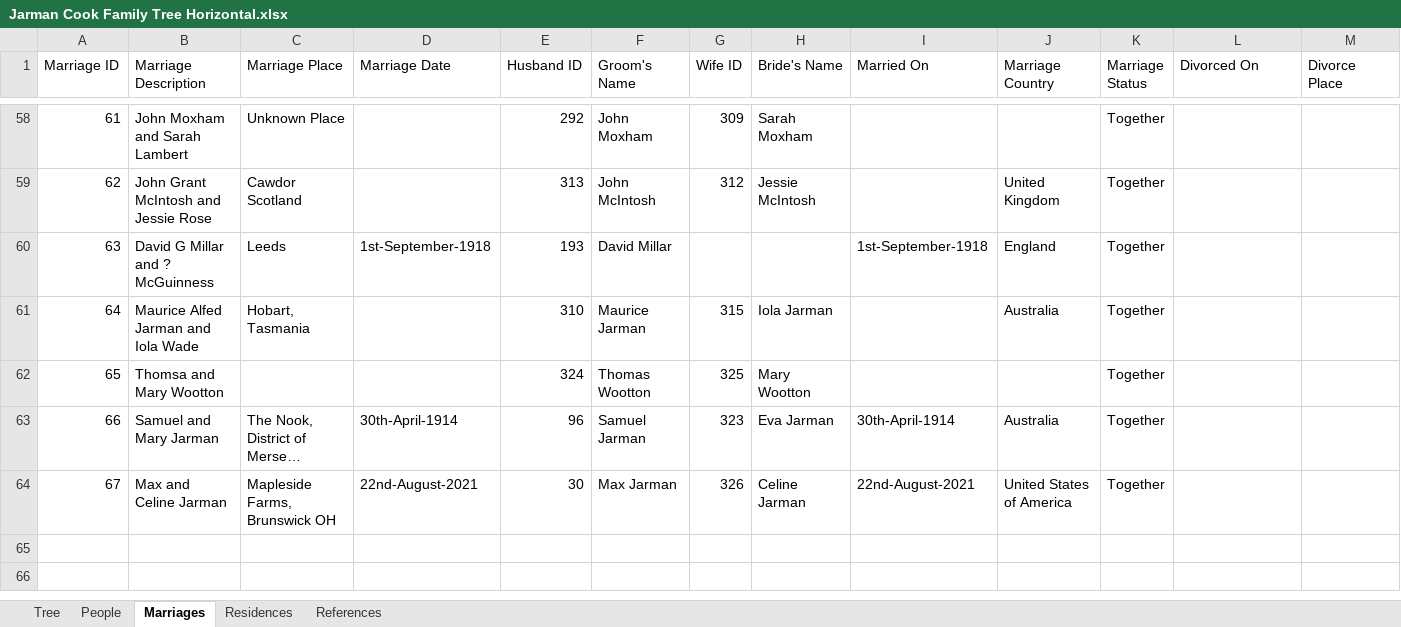
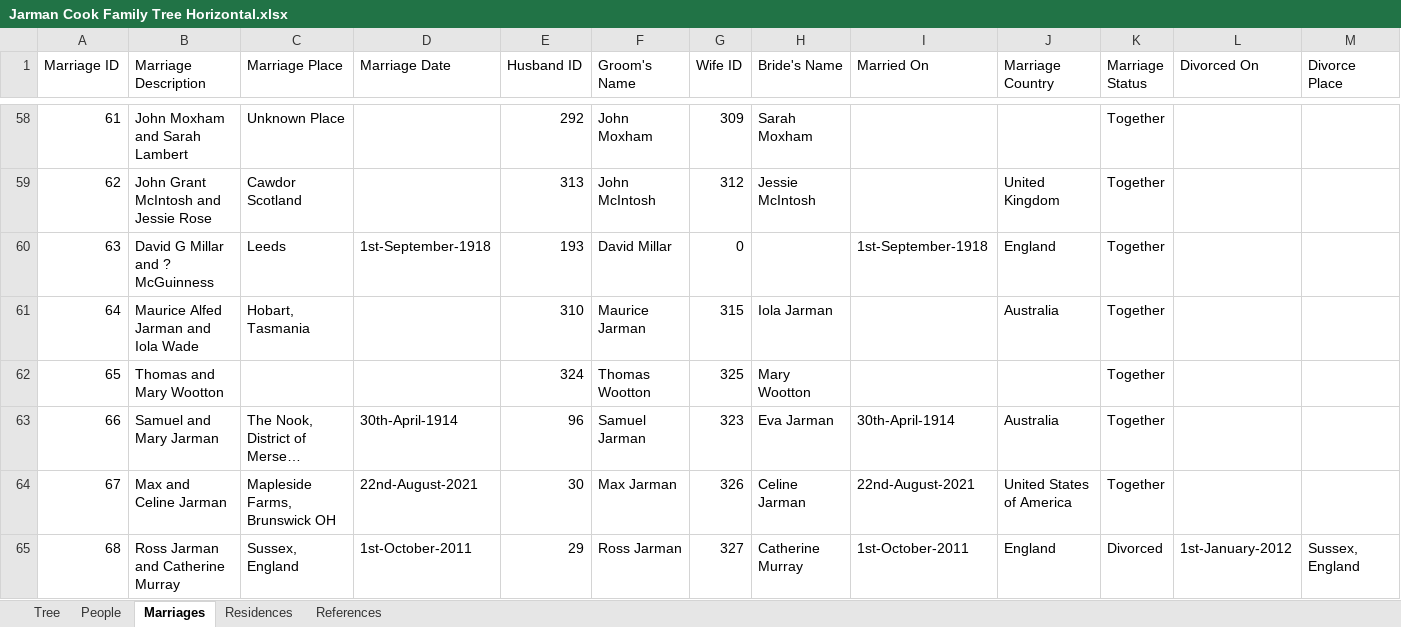
Before and after one commit to risingfast/ancestry, an Excel workbook: Jarman Cook Family Tree Horizontal.xlsx, sheet Marriages, drawn as a sheet; only a part is shown, gaps mark what is left out; long unchanged cells end in …; values as stored, in another font and other column widths than the file's, no borders; rows hold the shown columns only; the diff names each change by its address in the sheet, - before the commit and + after, or states it on an @@ line.

```diff
--- a/Jarman Cook Family Tree Horizontal.xlsx (sheet Marriages)
+++ b/Jarman Cook Family Tree Horizontal.xlsx (sheet Marriages)
-G60 (Wife ID): (empty)
+G60 (Wife ID): 0
-B62 (Marriage Description): Thomsa and Mary Wootton
+B62 (Marriage Description): Thomas and Mary Wootton
+row 65: 68 | Ross Jarman and Catherine Murray | Sussex, England | 1st-October-2011 | 29 | Ross Jarman | 327 | Catherine Murray | 1st-October-2011 | England | Divorced | 1st-January-2012 | Sussex, England
```
Also changed, not shown: sheet References, sheet People, 45 other files.
